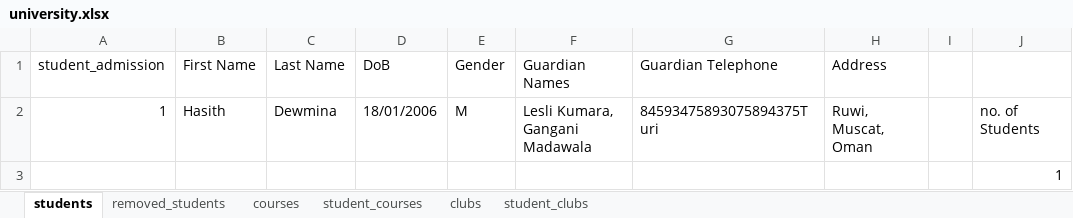
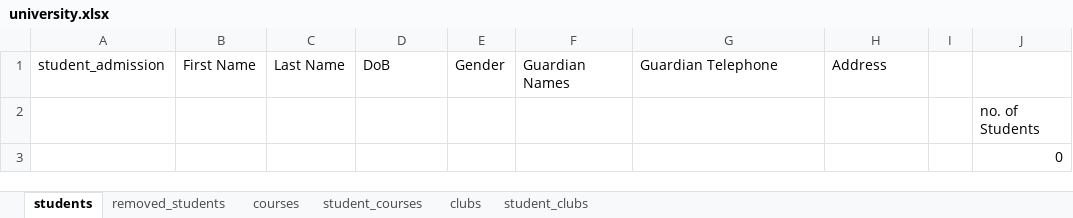
Before and after one commit to Hasith435/University-System, an Excel workbook: university.xlsx, sheet students, drawn as a sheet; values as stored, in another font and other column widths than the file's, no borders; removed rows and columns are numbered as before the commit, all else as after; the diff names each change by its address in the sheet, - before the commit and + after, or states it on an @@ line.

```diff
--- a/university.xlsx (sheet students)
+++ b/university.xlsx (sheet students)
-row 2: 1 | Hasith | Dewmina | 18/01/2006 | M | Lesli Kumara, Gangani Madawala | 84593475893075894375Turi | Ruwi, Muscat, Oman |  | no. of Students
-J2: 1
+J2: no. of Students
+row 3:  |  |  |  |  |  |  |  |  | 0
```
Also changed, not shown: sheet removed_students, 1 other file.
